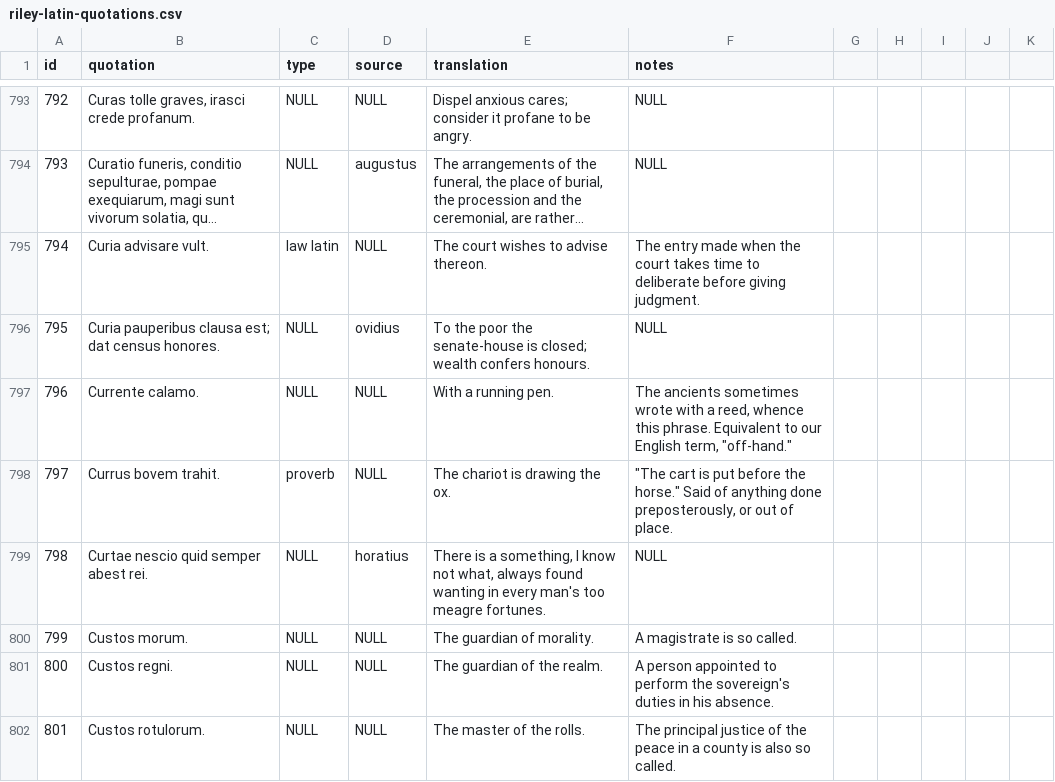
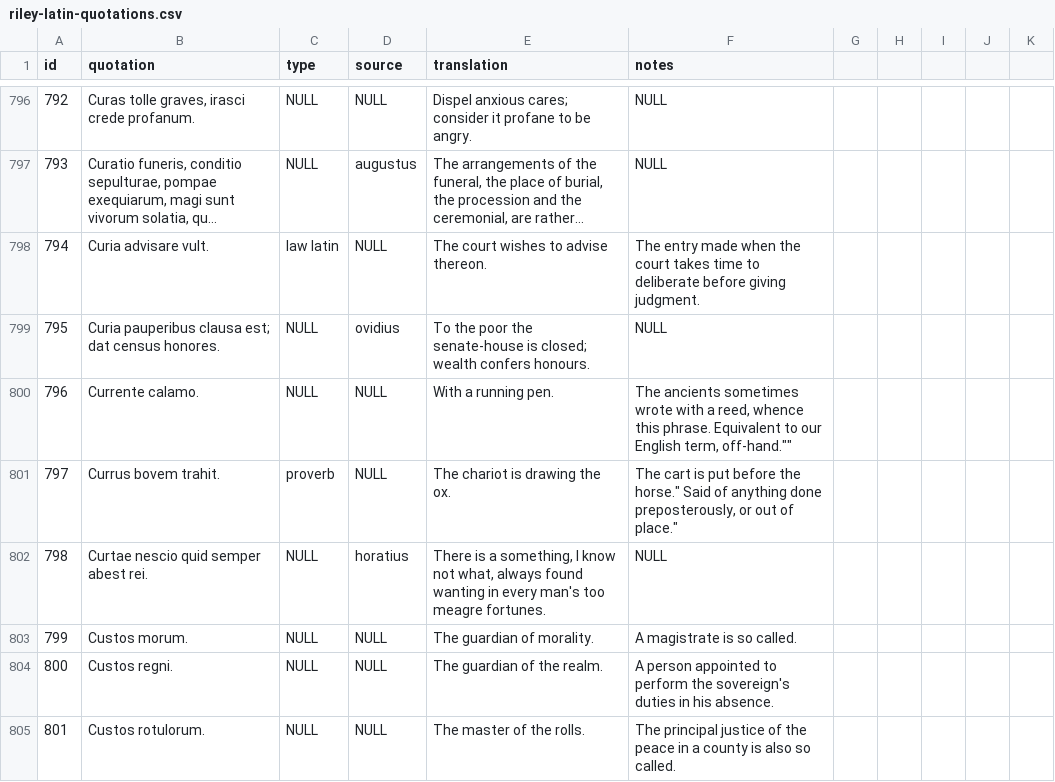
Before and after one commit to gfranzini/riley-latin-quotations, a CSV file: riley-latin-quotations.csv, drawn as a sheet; only a part is shown, gaps mark what is left out; long unchanged cells end in …; addresses are those after the commit; the diff covers the shown part only; the diff names each change by its address in the sheet, - before the commit and + after, or states it on an @@ line.

Commit message:
Fix

```diff
--- a/riley-latin-quotations.csv
+++ b/riley-latin-quotations.csv
-F800 (notes): …English term, "off-hand."
+F800 (notes): …English term, off-hand.""
-F801 (notes): "The cart is put before the horse." Said of anything done preposterously, or out of place.
+F801 (notes): The cart is put before the horse." Said of anything done preposterously, or out of place."
```
Also changed, not shown: 6 added rows, 1 removed row, 169 edited cells and row numbers in column A elsewhere in this file.
